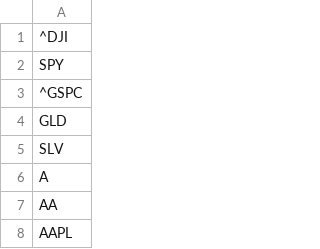
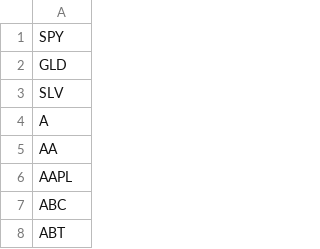
Before and after one commit to pk421/fourseasons, a CSV file: data/stock_lists/list_sp_500.csv, drawn as a sheet; only a part is shown; the shorter side is filled out with more unchanged rows.

```diff
--- a/data/stock_lists/list_sp_500.csv
+++ b/data/stock_lists/list_sp_500.csv
@@ -1,4 +1,2 @@
-^DJI
 SPY
-^GSPC
 GLD
```
Also changed, not shown: 23 other files.
